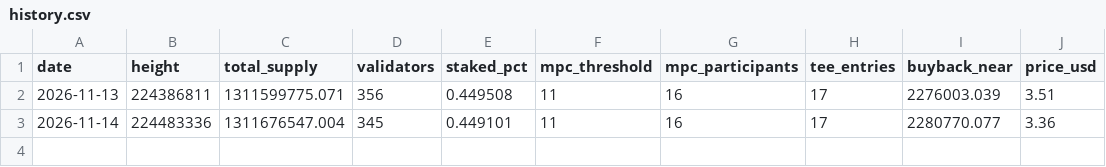
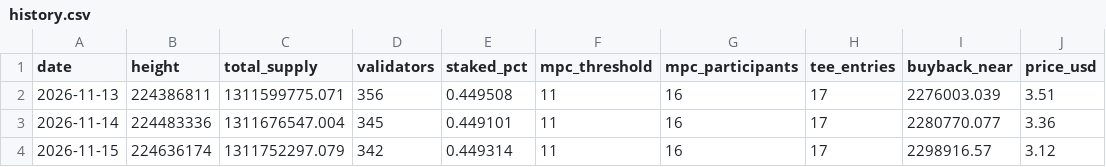
Before and after one commit to Raveesh1007/Toll-keeper, a CSV file: data/history.csv, drawn as a sheet.

```diff
--- a/data/history.csv
+++ b/data/history.csv
@@ -3 +3,2 @@ date,height,total_supply,validators,staked_pct,mpc_threshold,mpc_participants,te
 2026-11-14,224483336,1311676547.004,345,0.449101,11,16,17,2280770.077,3.36
+2026-11-15,224636174,1311752297.079,342,0.449314,11,16,17,2298916.57,3.12
```
Also changed, not shown: 15 other files.
